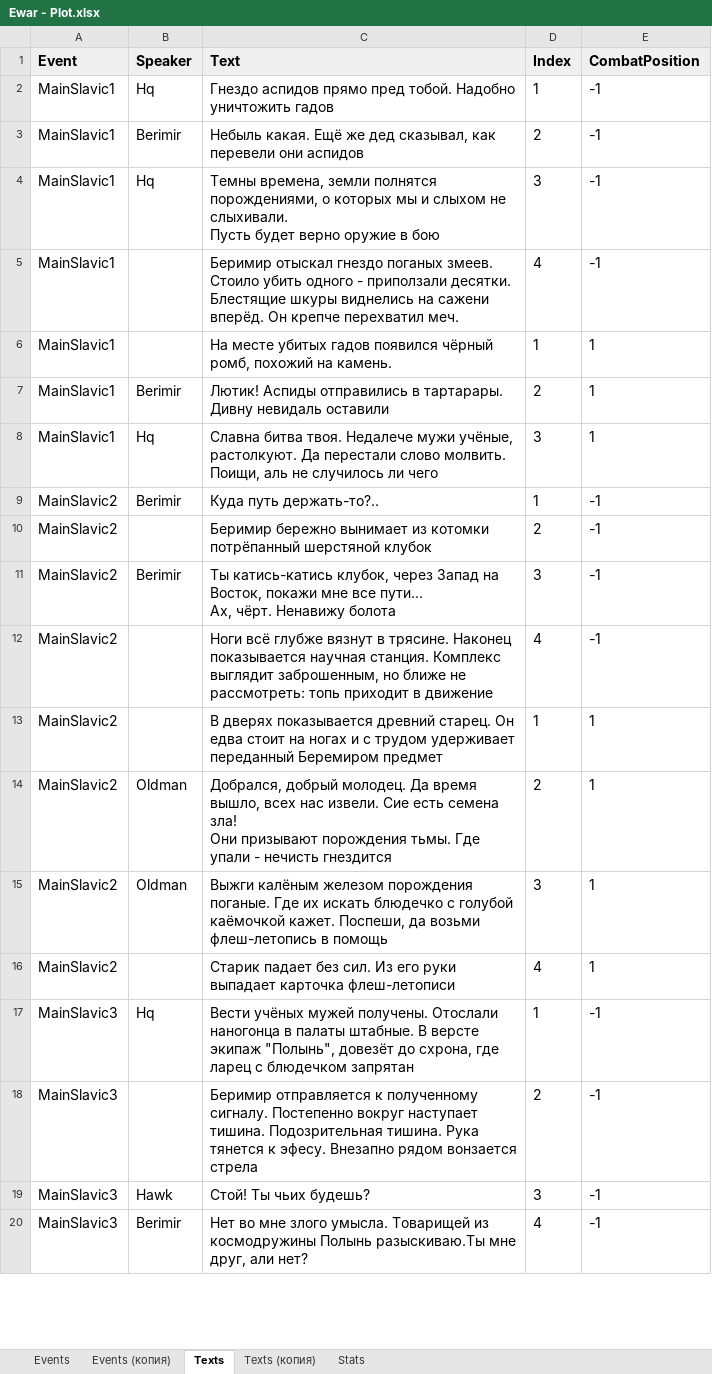
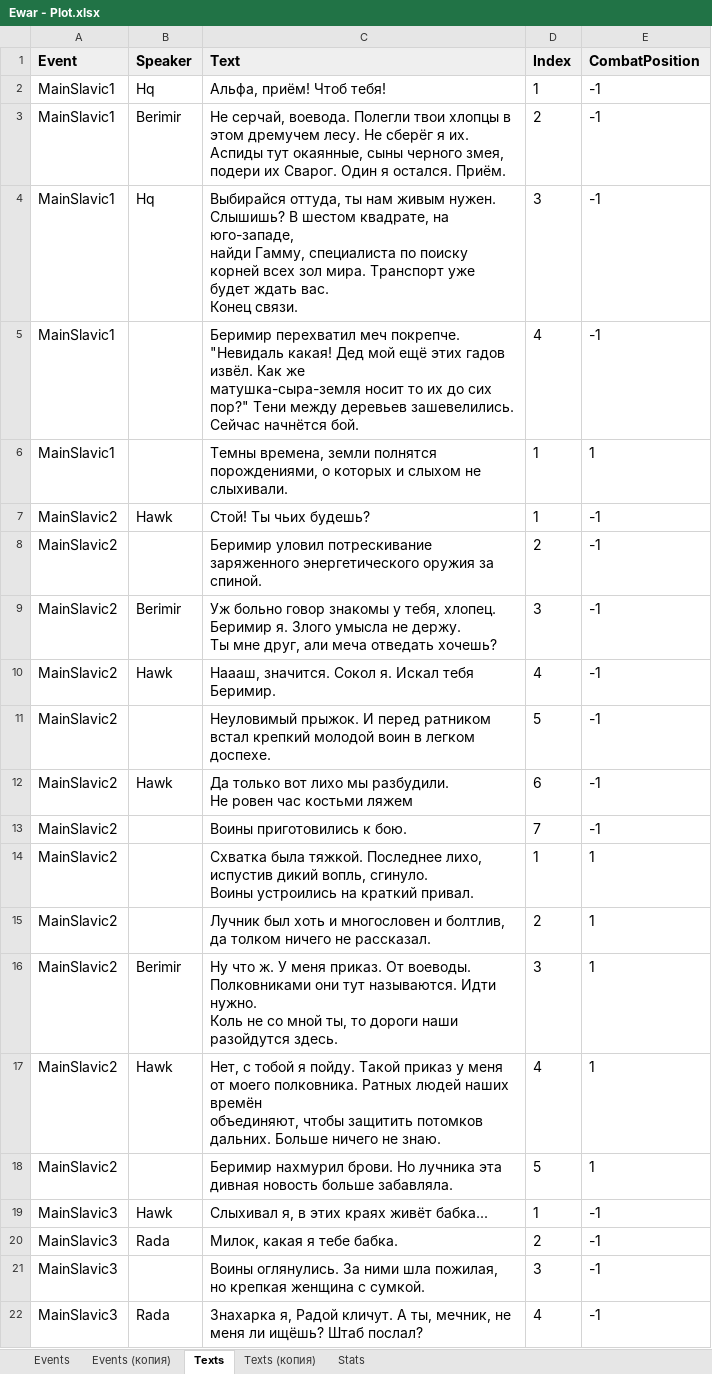
Before and after one commit to kreghek/mythlanders_game, an Excel workbook: Rpg.Client/PlotConverter/Ewar - Plot.xlsx, sheet Texts, drawn as a sheet; only a part is shown; values as stored, in another font and other column widths than the file's, no borders; charts and pictures not drawn; removed rows and columns are numbered as before the commit, all else as after; ↵ is a line break in a cell; the diff covers the shown part only; the diff names each change by its address in the sheet, - before the commit and + after, or states it on an @@ line.

Commit message:
Demo plot

```diff
--- a/Rpg.Client/PlotConverter/Ewar - Plot.xlsx (sheet Texts)
+++ b/Rpg.Client/PlotConverter/Ewar - Plot.xlsx (sheet Texts)
-C2 (Text): Гнездо аспидов прямо пред тобой. Надобно уничтожить гадов
+C2 (Text): Альфа, приём! Чтоб тебя!
-C3 (Text): Небыль какая. Ещё же дед сказывал, как перевели они аспидов
+C3 (Text): Не серчай, воевода. Полегли твои хлопцы в этом дремучем лесу. Не сберёг я их. ↵ Аспиды тут окаянные, сыны черного змея, подери их Сварог. Один я остался. Приём.
-C4 (Text): Темны времена, земли полнятся порождениями, о которых мы и слыхом не слыхивали. ↵ Пусть будет верно оружие в бою
+C4 (Text): Выбирайся оттуда, ты нам живым нужен. Слышишь? В шестом квадрате, на юго-западе, ↵ найди Гамму, специалиста по поиску корней всех зол мира. Транспорт уже будет ждать вас. ↵ Конец связи.
-C5 (Text): Беримир отыскал гнездо поганых змеев. Стоило убить одного - приползали десятки. ↵ Блестящие шкуры виднелись на сажени вперёд. Он крепче перехватил меч.
+C5 (Text): Беримир перехватил меч покрепче. "Невидаль какая! Дед мой ещё этих гадов извёл. Как же ↵ матушка-сыра-земля носит то их до сих пор?" Тени между деревьев зашевелились. ↵ Сейчас начнётся бой.
-C6 (Text): На месте убитых гадов появился чёрный ромб, похожий на камень.
+C6 (Text): Темны времена, земли полнятся порождениями, о которых и слыхом не слыхивали.
-row 7: MainSlavic1 | Berimir | Лютик! Аспиды отправились в тартарары. Дивну невидаль оставили | 2 | 1
-row 8: MainSlavic1 | Hq | Славна битва твоя. Недалече мужи учёные, растолкуют. Да перестали слово молвить. ↵ Поищи, аль не случилось ли чего | 3 | 1
-B7 (Speaker): Berimir
+B7 (Speaker): Hawk
-C7 (Text): Куда путь держать-то?..
+C7 (Text): Стой! Ты чьих будешь?
-C8 (Text): Беримир бережно вынимает из котомки потрёпанный шерстяной клубок
+C8 (Text): Беримир уловил потрескивание заряженного энергетического оружия за спиной.
-C9 (Text): Ты катись-катись клубок, через Запад на Восток, покажи мне все пути... ↵ Ах, чёрт. Ненавижу болота
+C9 (Text): Уж больно говор знакомы у тебя, хлопец. Беримир я. Злого умысла не держу. ↵ Ты мне друг, али меча отведать хочешь?
-B10 (Speaker): (empty)
+B10 (Speaker): Hawk
-C10 (Text): Ноги всё глубже вязнут в трясине. Наконец показывается научная станция. Комплекс ↵ выглядит заброшенным, но ближе не рассмотреть: топь приходит в движение
+C10 (Text): Наааш, значится. Сокол я. Искал тебя Беримир.
+row 11: MainSlavic2 |  | Неуловимый прыжок. И перед ратником встал крепкий молодой воин в легком доспехе. | 5 | -1
+row 12: MainSlavic2 | Hawk | Да только вот лихо мы разбудили. ↵ Не ровен час костьми ляжем | 6 | -1
+row 13: MainSlavic2 |  | Воины приготовились к бою. | 7 | -1
-C14 (Text): В дверях показывается древний старец. Он едва стоит на ногах и с трудом удерживает ↵ переданный Беремиром предмет
+C14 (Text): Схватка была тяжкой. Последнее лихо, испустив дикий вопль, сгинуло. ↵ Воины устроились на краткий привал.
-B15 (Speaker): Oldman
+B15 (Speaker): (empty)
-C15 (Text): Добрался, добрый молодец. Да время вышло, всех нас извели. Сие есть семена зла! ↵ Они призывают порождения тьмы. Где упали - нечисть гнездится
+C15 (Text): Лучник был хоть и многословен и болтлив, да толком ничего не рассказал.
-B16 (Speaker): Oldman
+B16 (Speaker): Berimir
-C16 (Text): Выжги калёным железом порождения поганые. Где их искать блюдечко с голубой каёмочкой кажет. Поспеши, да возьми флеш-летопись в помощь
+C16 (Text): Ну что ж. У меня приказ. От воеводы. Полковниками они тут называются. Идти нужно. ↵ Коль не со мной ты, то дороги наши разойдутся здесь.
-B17 (Speaker): (empty)
+B17 (Speaker): Hawk
-C17 (Text): Старик падает без сил. Из его руки выпадает карточка флеш-летописи
+C17 (Text): Нет, с тобой я пойду. Такой приказ у меня от моего полковника. Ратных людей наших времён ↵ объединяют, чтобы защитить потомков дальних. Больше ничего не знаю.
+row 18: MainSlavic2 |  | Беримир нахмурил брови. Но лучника эта дивная новость больше забавляла. | 5 | 1
-B19 (Speaker): Hq
+B19 (Speaker): Hawk
-C19 (Text): Вести учёных мужей получены. Отослали наногонца в палаты штабные. В версте экипаж "Полынь", довезёт до схрона, где ларец с блюдечком запрятан
+C19 (Text): Слыхивал я, в этих краях живёт бабка...
-B20 (Speaker): (empty)
+B20 (Speaker): Rada
-C20 (Text): Беримир отправляется к полученному сигналу. Постепенно вокруг наступает тишина. Подозрительная тишина. Рука тянется к эфесу. Внезапно рядом вонзается стрела
+C20 (Text): Милок, какая я тебе бабка.
-B21 (Speaker): Hawk
+B21 (Speaker): (empty)
-C21 (Text): Стой! Ты чьих будешь?
+C21 (Text): Воины оглянулись. За ними шла пожилая, но крепкая женщина с сумкой.
-B22 (Speaker): Berimir
+B22 (Speaker): Rada
-C22 (Text): Нет во мне злого умысла. Товарищей из космодружины Полынь разыскиваю.Ты мне друг, али нет?
+C22 (Text): Знахарка я, Радой кличут. А ты, мечник, не меня ли ищёшь? Штаб послал?
```
Also changed, not shown: 3 added rows, 9 removed rows and 9 edited cells elsewhere in this sheet, sheet Events, sheet Stats, 2 other files.
